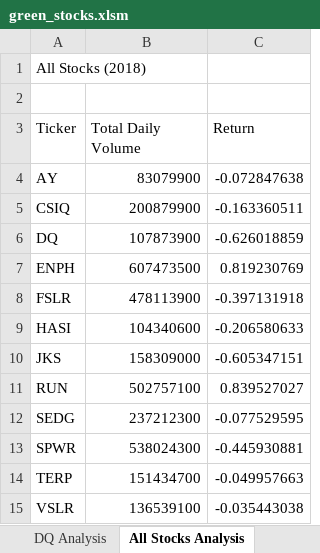
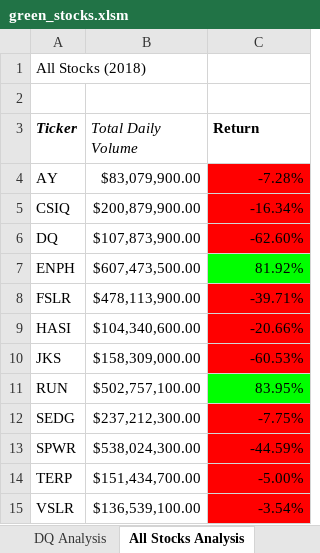
Before and after one commit to dseg27/stock-analysis, an Excel workbook: green_stocks.xlsm, sheet All Stocks Analysis, drawn as a sheet; values as stored, in another font and other column widths than the file's, no borders; the diff names each change by its address in the sheet, - before the commit and + after, or states it on an @@ line.

Commit message:
added table formatting

```diff
--- a/green_stocks.xlsm (sheet All Stocks Analysis)
+++ b/green_stocks.xlsm (sheet All Stocks Analysis)
-A3 bold: off
+A3 bold: on
-A3:B3 italic: off
+A3:B3 italic: on
-C3 bold: off
+C3 bold: on
-B4 (Total Daily Volume): 83079900
+B4 (Total Daily Volume): $83,079,900.00
-C4 (Return): -0.072847638
+C4 (Return): -7.28%
-C4:C6 fill: none
+C4:C6 fill: #FF0000
-B5 (Total Daily Volume): 200879900
+B5 (Total Daily Volume): $200,879,900.00
-C5 (Return): -0.163360511
+C5 (Return): -16.34%
-B6 (Total Daily Volume): 107873900
+B6 (Total Daily Volume): $107,873,900.00
-C6 (Return): -0.626018859
+C6 (Return): -62.60%
-B7 (Total Daily Volume): 607473500
+B7 (Total Daily Volume): $607,473,500.00
-C7 (Return): 0.819230769
+C7 (Return): 81.92%
-C7 fill: none
+C7 fill: #00FF00
-B8 (Total Daily Volume): 478113900
+B8 (Total Daily Volume): $478,113,900.00
-C8 (Return): -0.397131918
+C8 (Return): -39.71%
-C8:C10 fill: none
+C8:C10 fill: #FF0000
-B9 (Total Daily Volume): 104340600
+B9 (Total Daily Volume): $104,340,600.00
-C9 (Return): -0.206580633
+C9 (Return): -20.66%
-B10 (Total Daily Volume): 158309000
+B10 (Total Daily Volume): $158,309,000.00
-C10 (Return): -0.605347151
+C10 (Return): -60.53%
-B11 (Total Daily Volume): 502757100
+B11 (Total Daily Volume): $502,757,100.00
-C11 (Return): 0.839527027
+C11 (Return): 83.95%
-C11 fill: none
+C11 fill: #00FF00
-B12 (Total Daily Volume): 237212300
+B12 (Total Daily Volume): $237,212,300.00
-C12 (Return): -0.077529595
+C12 (Return): -7.75%
-C12:C15 fill: none
+C12:C15 fill: #FF0000
-B13 (Total Daily Volume): 538024300
+B13 (Total Daily Volume): $538,024,300.00
-C13 (Return): -0.445930881
+C13 (Return): -44.59%
-B14 (Total Daily Volume): 151434700
+B14 (Total Daily Volume): $151,434,700.00
-C14 (Return): -0.049957663
+C14 (Return): -5.00%
-B15 (Total Daily Volume): 136539100
+B15 (Total Daily Volume): $136,539,100.00
-C15 (Return): -0.035443038
+C15 (Return): -3.54%
```
